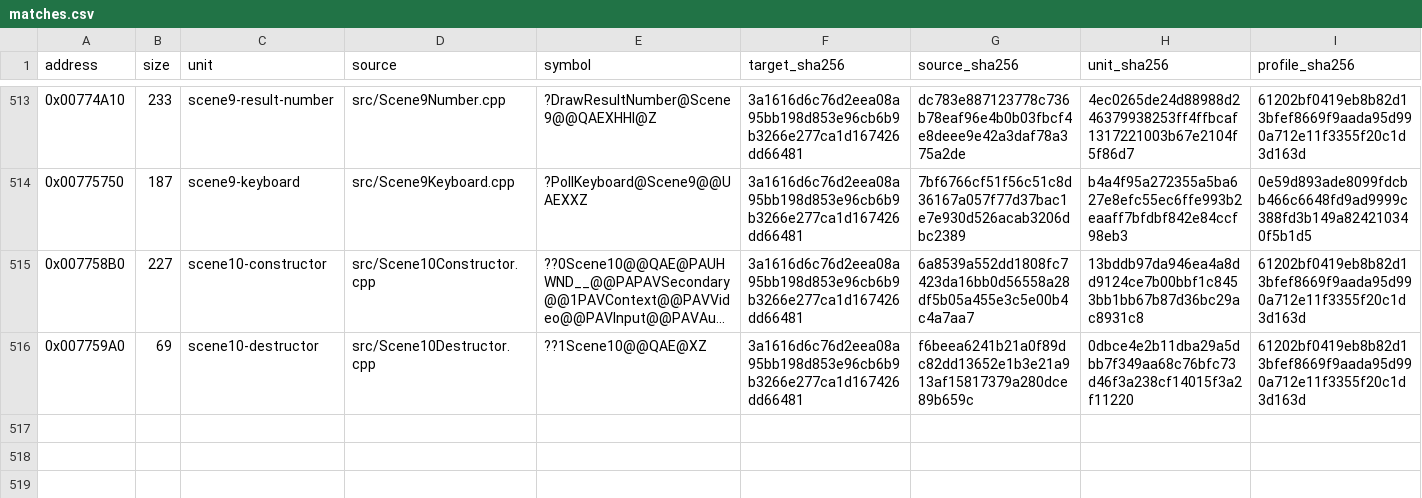
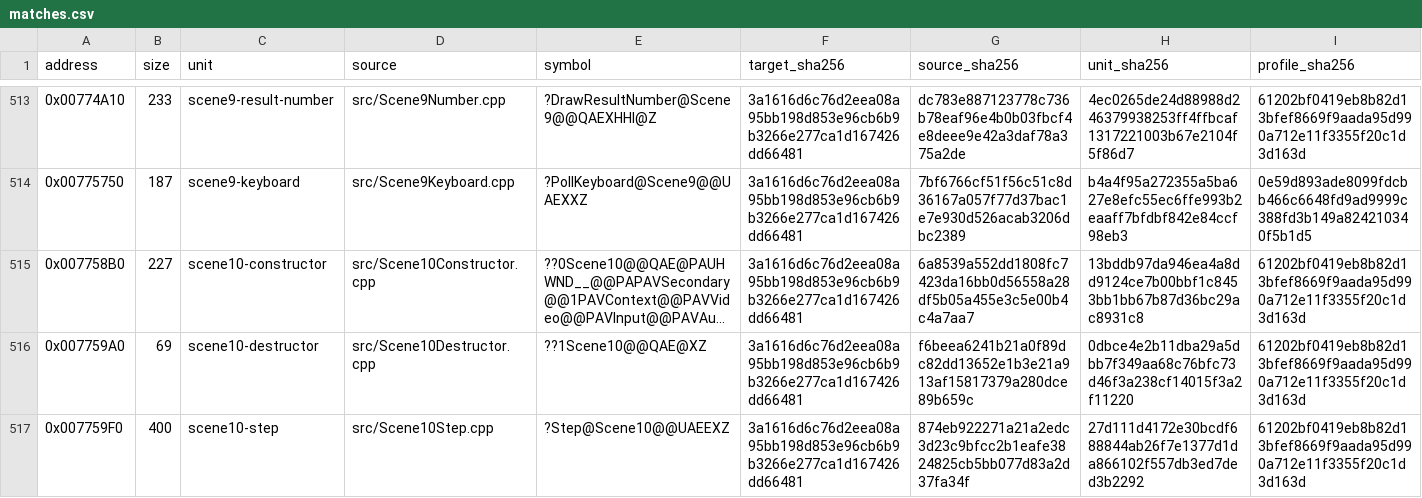
Before and after one commit to N0zoM1z0/Eternal-Fighter-Zero, a CSV file: config/matches.csv, drawn as a sheet; only a part is shown, gaps mark what is left out; long unchanged cells end in …; rows hold the shown columns only; the diff names each change by its address in the sheet, - before the commit and + after, or states it on an @@ line.

```diff
--- a/config/matches.csv
+++ b/config/matches.csv
+row 517: 0x007759F0 | 400 | scene10-step | src/Scene10Step.cpp | ?Step@Scene10@@UAEEXZ | 3a1616d6c76d2eea08a95bb198d853e96cb6b9b3266e277ca1d167426dd66481 | 874eb922271a21a2edc3d23c9bfcc2b1eafe3824825cb5bb077d83a2d37fa34f | 27d111d4172e30bcdf688844ab26f7e1377d1da866102f557db3ed7ded3b2292 | 61202bf0419eb8b82d13bfef8669f9aada95d990a712e11f3355f20c1d3d163d
```
Also changed, not shown: config/function-boundaries.csv, config/function-origins.csv, 7 other files.
